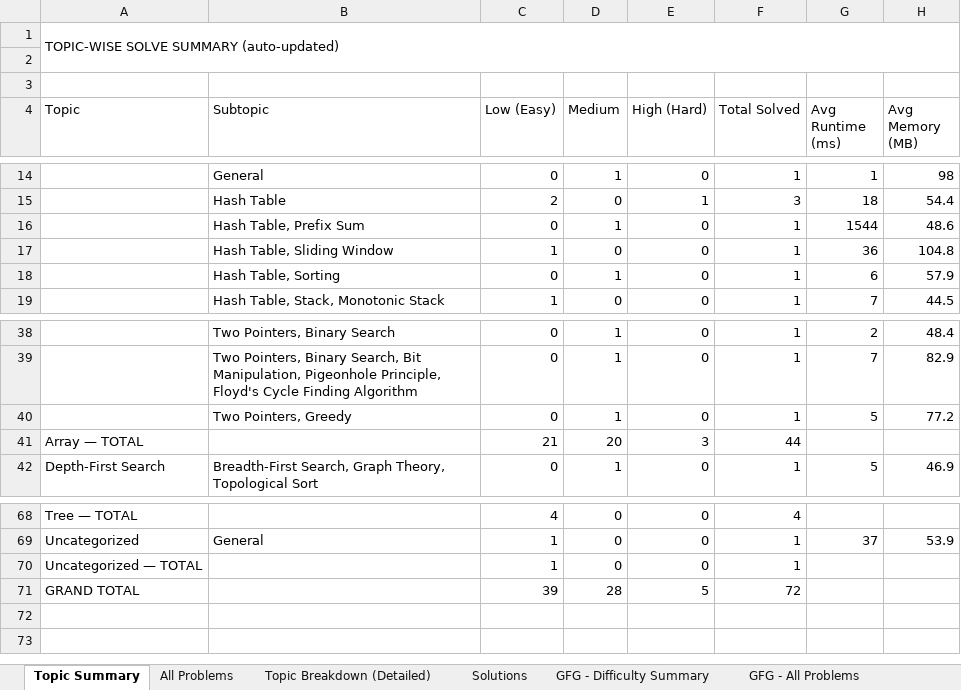
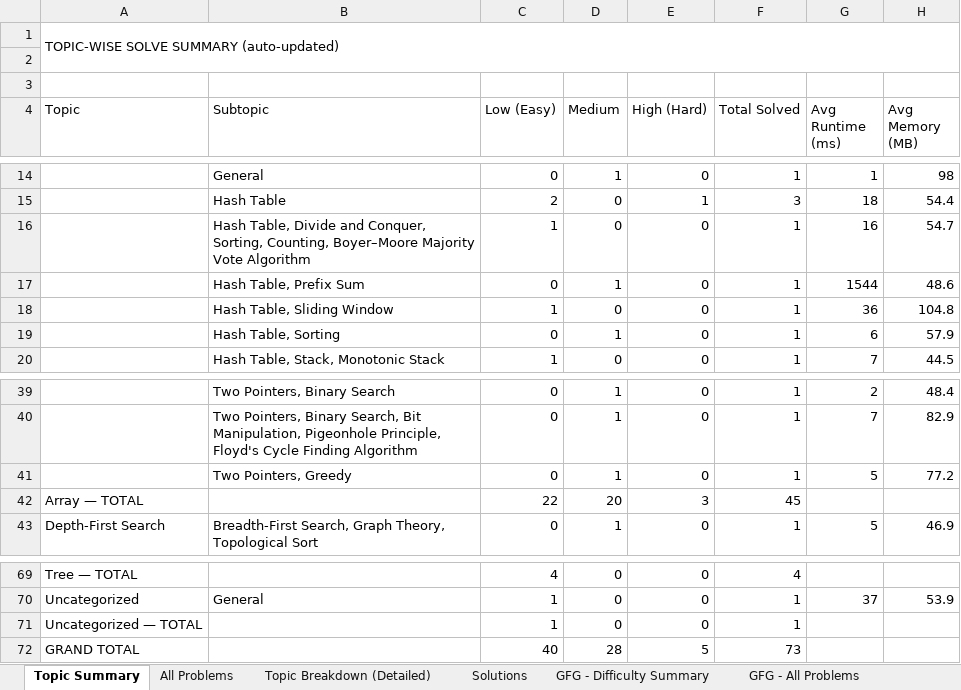
Before and after one commit to jaganathan-v/LeetCode_solutions, an Excel workbook: reports/LeetCode_Analytics.xlsx, sheet Topic Summary, drawn as a sheet; only a part is shown, gaps mark what is left out; values as stored, in another font and other column widths than the file's, no cell formats; addresses are those after the commit; the diff names each change by its address in the sheet, - before the commit and + after, or states it on an @@ line.

```diff
--- a/reports/LeetCode_Analytics.xlsx (sheet Topic Summary)
+++ b/reports/LeetCode_Analytics.xlsx (sheet Topic Summary)
+row 16:  | Hash Table, Divide and Conquer, Sorting, Counting, Boyer–Moore Majority Vote Algorithm | 1 | 0 | 0 | 1 | 16 | 54.7
-C42 (Low (Easy)): 21
+C42 (Low (Easy)): 22
-F42 (Total Solved): 44
+F42 (Total Solved): 45
-C72 (Low (Easy)): 39
+C72 (Low (Easy)): 40
-F72 (Total Solved): 72
+F72 (Total Solved): 73
```
Also changed, not shown: sheet All Problems, sheet Topic Breakdown (Detailed), sheet Solutions, sheet Cross-Platform Summary, cell formats, 1 other file.
